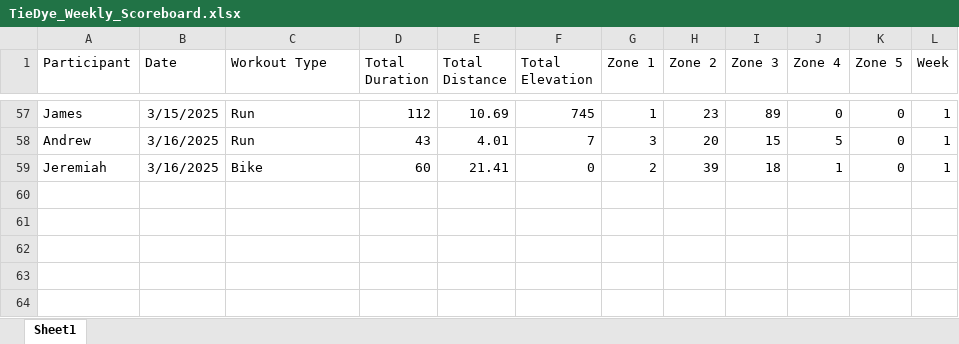
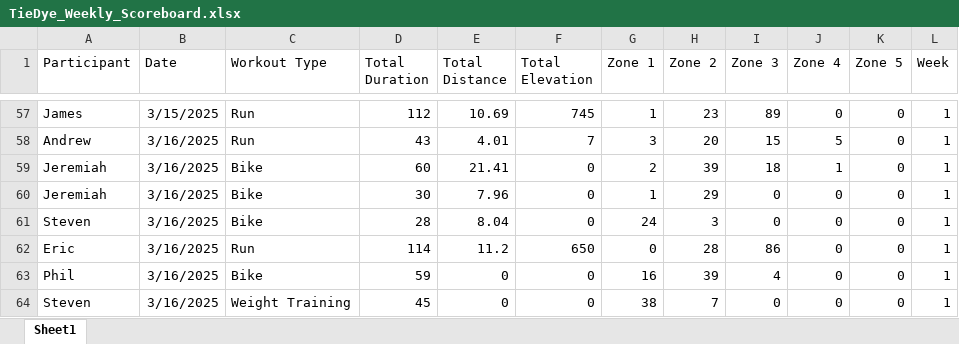
Before and after one commit to Steven-Carter-Data/50k-Strava-Tracker, an Excel workbook: TieDye_Weekly_Scoreboard.xlsx, sheet Sheet1, drawn as a sheet; only a part is shown, gaps mark what is left out; values as stored, in another font and other column widths than the file's, no borders; the diff names each change by its address in the sheet, - before the commit and + after, or states it on an @@ line.

```diff
--- a/TieDye_Weekly_Scoreboard.xlsx (sheet Sheet1)
+++ b/TieDye_Weekly_Scoreboard.xlsx (sheet Sheet1)
+row 60: Jeremiah | 3/16/2025 | Bike | 30 | 7.96 | 0 | 1 | 29 | 0 | 0 | 0 | 1
+row 61: Steven | 3/16/2025 | Bike | 28 | 8.04 | 0 | 24 | 3 | 0 | 0 | 0 | 1
+row 62: Eric | 3/16/2025 | Run | 114 | 11.2 | 650 | 0 | 28 | 86 | 0 | 0 | 1
+row 63: Phil | 3/16/2025 | Bike | 59 | 0 | 0 | 16 | 39 | 4 | 0 | 0 | 1
+row 64: Steven | 3/16/2025 | Weight Training | 45 | 0 | 0 | 38 | 7 | 0 | 0 | 0 | 1
```
Also changed, not shown: 1 other file.
